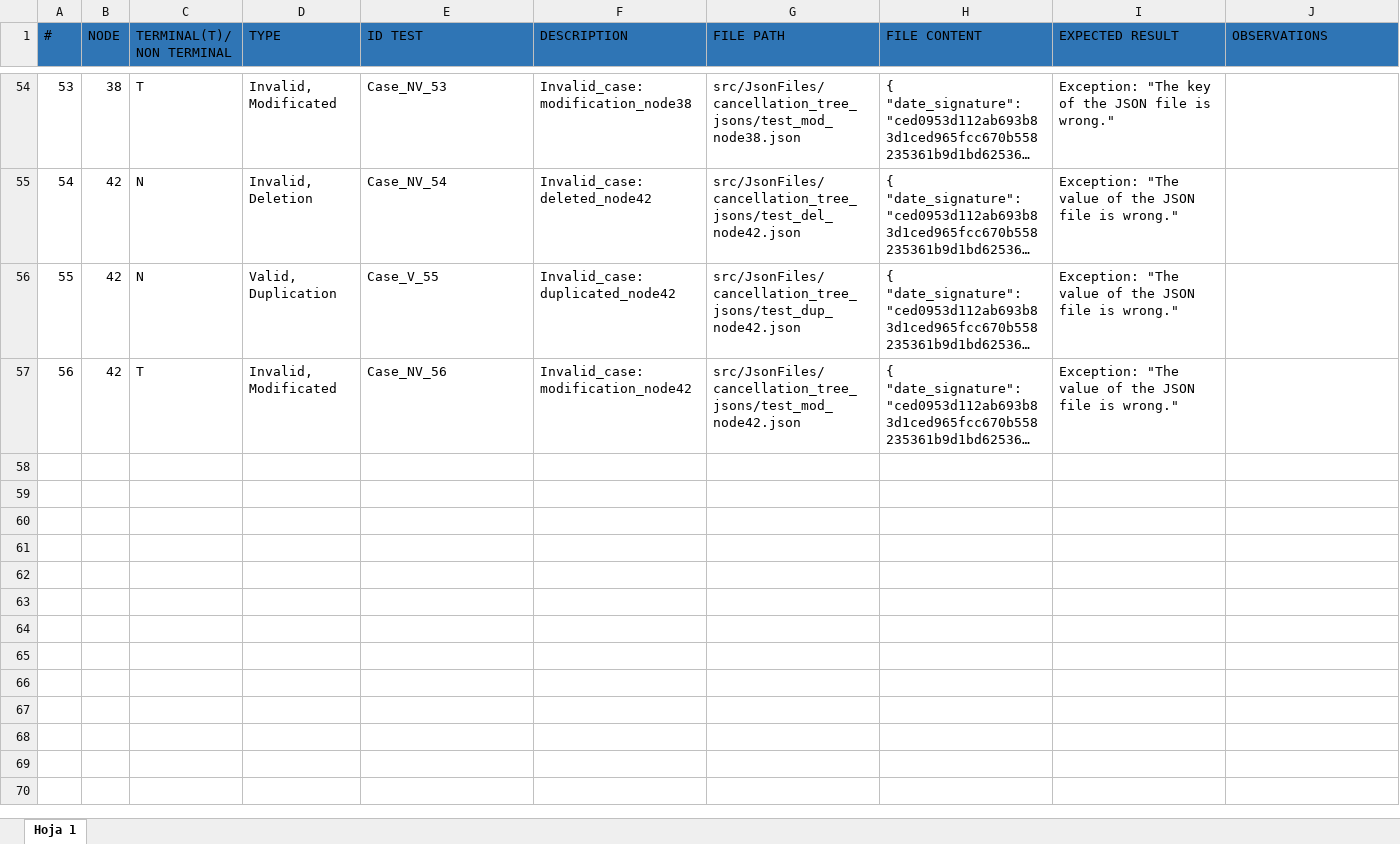
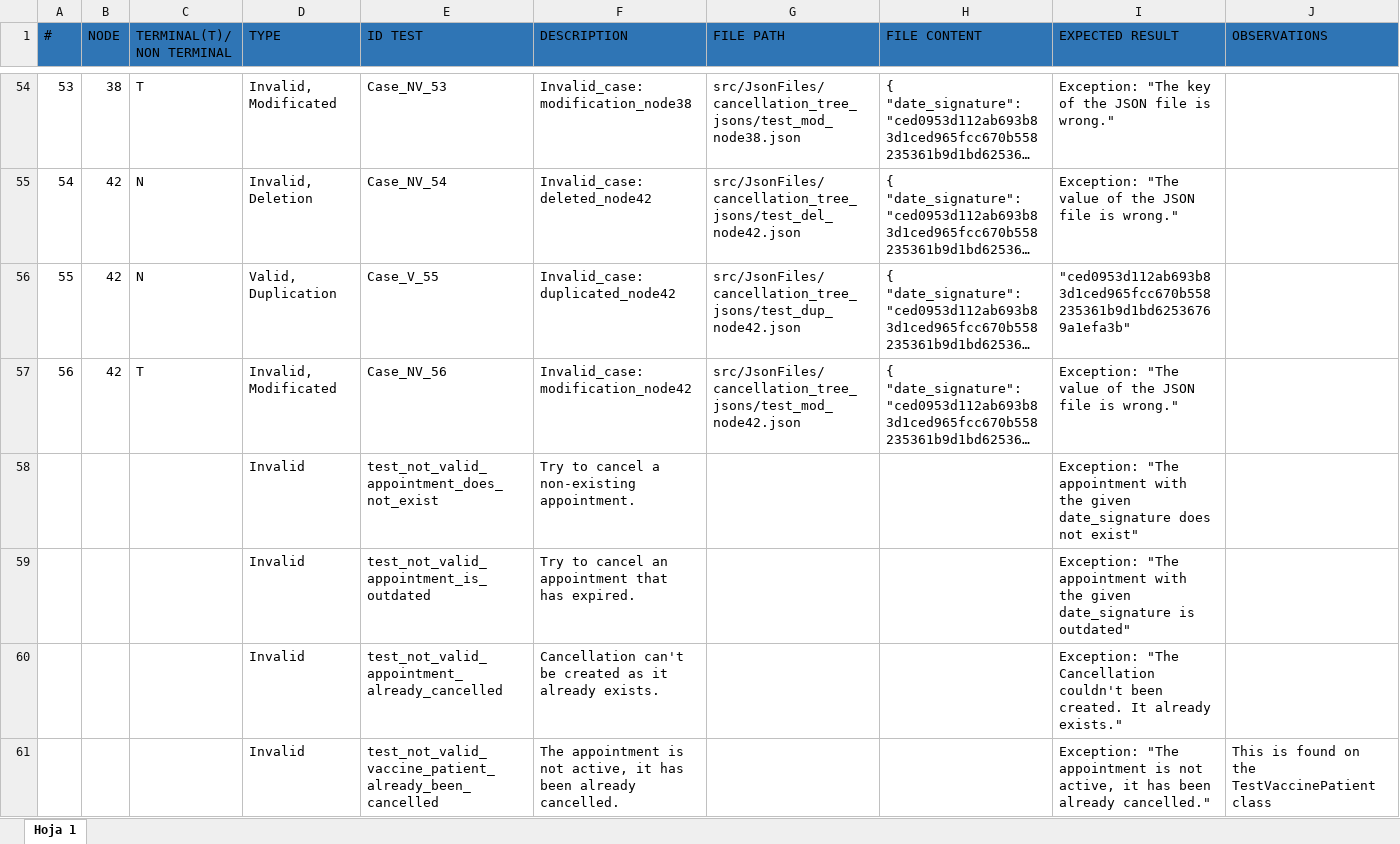
Before and after one commit to aaronespasa/G89.2022.T21.FP, an Excel workbook: docs/PF_TestCases_Cancellation.xlsx, sheet Hoja 1, drawn as a sheet; only a part is shown, gaps mark what is left out; long unchanged cells end in …; values as stored, in another font and other column widths than the file's, no borders; the diff names each change by its address in the sheet, - before the commit and + after, or states it on an @@ line.

Commit message:
Upading excel files

```diff
--- a/docs/PF_TestCases_Cancellation.xlsx (sheet Hoja 1)
+++ b/docs/PF_TestCases_Cancellation.xlsx (sheet Hoja 1)
-I56 (EXPECTED RESULT): Exception: "The value of the JSON file is wrong."
+I56 (EXPECTED RESULT): "ced0953d112ab693b83d1ced965fcc670b558235361b9d1bd62536769a1efa3b"
+row 58:  |  |  | Invalid | test_not_valid_appointment_does_not_exist | Try to cancel a non-existing appointment. |  |  | Exception: "The appointment with the given date_signature does not exist"
+row 59:  |  |  | Invalid | test_not_valid_appointment_is_outdated | Try to cancel an appointment that has expired. |  |  | Exception: "The appointment with the given date_signature is outdated"
+row 60:  |  |  | Invalid | test_not_valid_appointment_already_cancelled | Cancellation can't be created as it already exists. |  |  | Exception: "The Cancellation couldn't been created. It already exists."
+row 61:  |  |  | Invalid | test_not_valid_vaccine_patient_already_been_cancelled | The appointment is not active, it has been already cancelled. |  |  | Exception: "The appointment is not active, it has been already cancelled." | This is found on the TestVaccinePatient class
```
Also changed, not shown: 1 other file.
